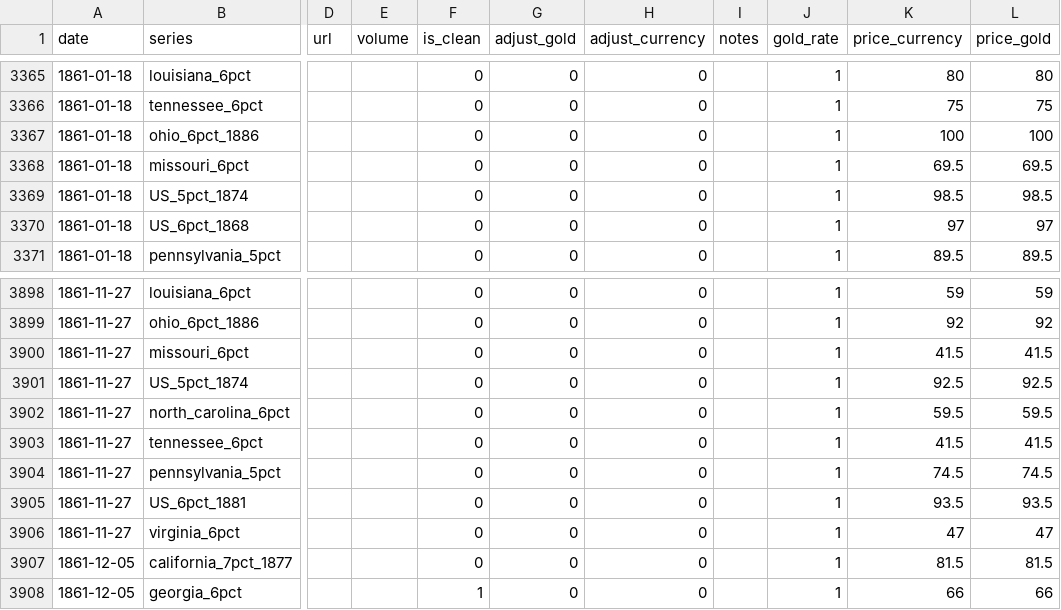
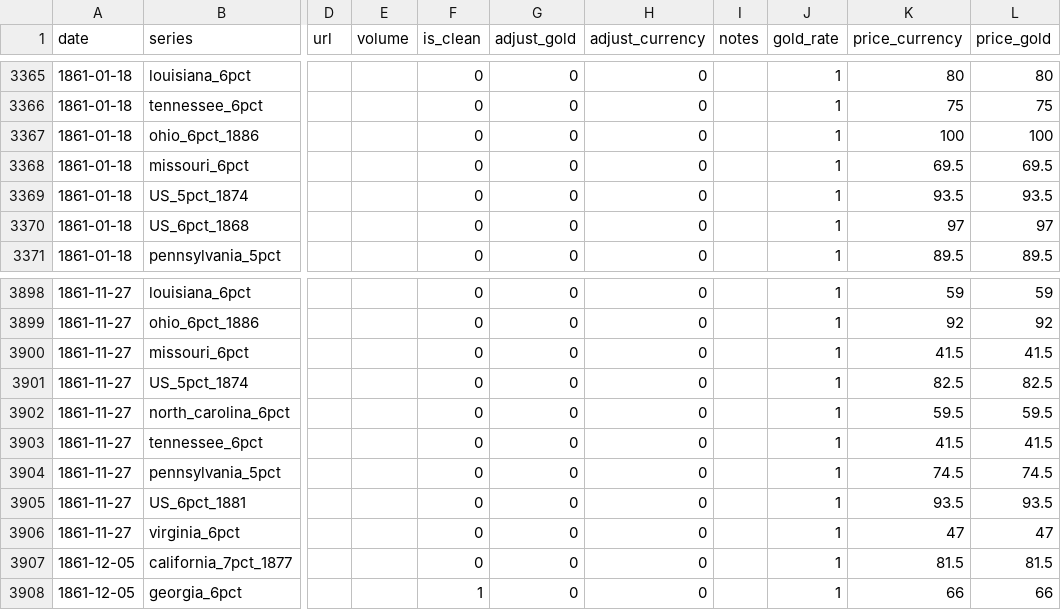
Before and after one commit to jrnold/civil_war_era_findata, a CSV file: data/bankers_magazine_govt_state_loans.csv, drawn as a sheet; only a part is shown, gaps mark what is left out; the diff names each change by its address in the sheet, - before the commit and + after, or states it on an @@ line.

Commit message:
fixing some typos in the 5's of 1874

```diff
--- a/data/bankers_magazine_govt_state_loans.csv
+++ b/data/bankers_magazine_govt_state_loans.csv
-K3369 (price_currency): 98.5
+K3369 (price_currency): 93.5
-L3369 (price_gold): 98.5
+L3369 (price_gold): 93.5
-K3901 (price_currency): 92.5
+K3901 (price_currency): 82.5
-L3901 (price_gold): 92.5
+L3901 (price_gold): 82.5
```
Also changed, not shown: data/bankers_magazine_govt_state_loans_yields_2.csv, sources/data/bankers_magazine_state_govt_loans.csv.
